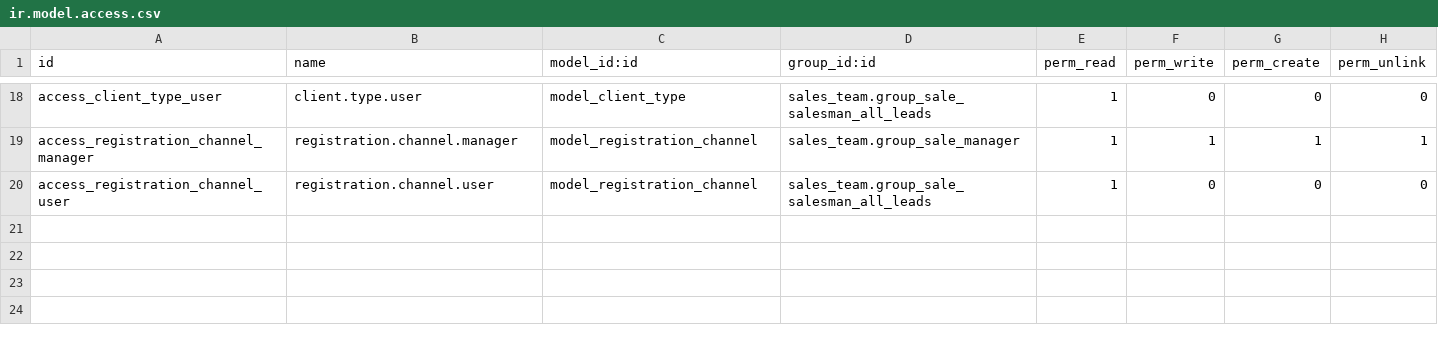
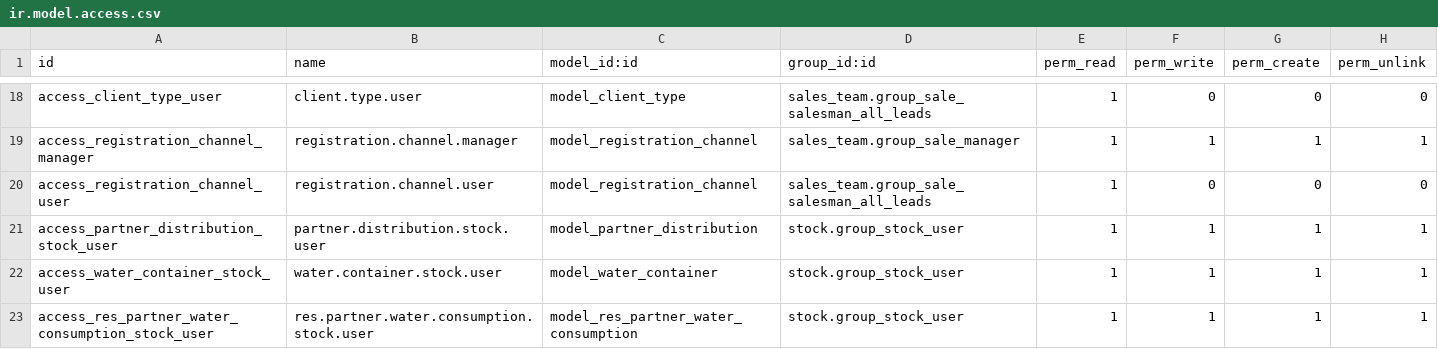
Before and after one commit to eynes/ivess, a CSV file: logistic_custom_ivess/security/ir.model.access.csv, drawn as a sheet; only a part is shown, gaps mark what is left out; the diff names each change by its address in the sheet, - before the commit and + after, or states it on an @@ line.

Commit message:
[T14206] 01:00 Quita readonly para grupos que no sean admin

```diff
--- a/logistic_custom_ivess/security/ir.model.access.csv
+++ b/logistic_custom_ivess/security/ir.model.access.csv
+row 21: access_partner_distribution_stock_user | partner.distribution.stock.user | model_partner_distribution | stock.group_stock_user | 1 | 1 | 1 | 1
+row 22: access_water_container_stock_user | water.container.stock.user | model_water_container | stock.group_stock_user | 1 | 1 | 1 | 1
+row 23: access_res_partner_water_consumption_stock_user | res.partner.water.consumption.stock.user | model_res_partner_water_consumption | stock.group_stock_user | 1 | 1 | 1 | 1
```
